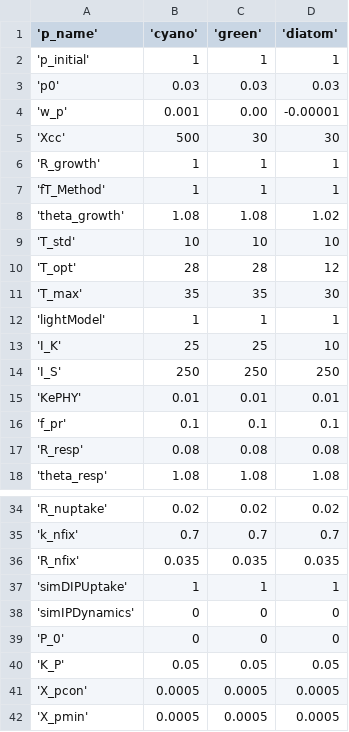
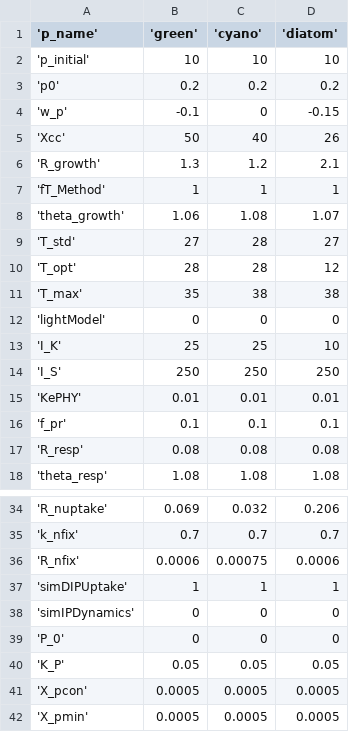
Before and after one commit to FLARE-forecast/SWAN-CANNING-forecast-code, a CSV file: configuration/glm_aed_flare_v3/aed_phyto_pars.csv, drawn as a sheet; only a part is shown, gaps mark what is left out; the diff covers the shown part only.

```diff
--- a/configuration/glm_aed_flare_v3/aed_phyto_pars.csv
+++ b/configuration/glm_aed_flare_v3/aed_phyto_pars.csv
@@ -1,13 +1,13 @@
-'p_name','cyano', 'green','diatom'
-'p_initial',1,1,1
-'p0',0.03,0.03,0.03
-'w_p',0.001,0.00,-0.00001
-'Xcc',500,30,30
-'R_growth',1,1,1
+'p_name','green', 'cyano','diatom'
+'p_initial',10,10,10
+'p0',0.2,0.2,0.2
+'w_p',-0.1,0,-0.15
+'Xcc',50,40,26
+'R_growth',1.3,1.2,2.1
 'fT_Method',1,1,1
-'theta_growth',1.08,1.08,1.02
-'T_std',10,10,10
+'theta_growth',1.06,1.08,1.07
+'T_std',27,28,27
 'T_opt',28,28,12
-'T_max',35,35,30
-'lightModel',1,1,1
+'T_max',35,38,38
+'lightModel',0,0,0
 'I_K',25,25,10
@@ -34,4 +34,4 @@
-'R_nuptake',0.02,0.02,0.02
+'R_nuptake',0.069,0.032,0.206
 'k_nfix',0.7,0.7,0.7
-'R_nfix',0.035,0.035,0.035
+'R_nfix',0.0006,0.00075,0.0006
 'simDIPUptake',1,1,1
```
Also changed, not shown: 32 edited cells elsewhere in this file, 7 other files.
